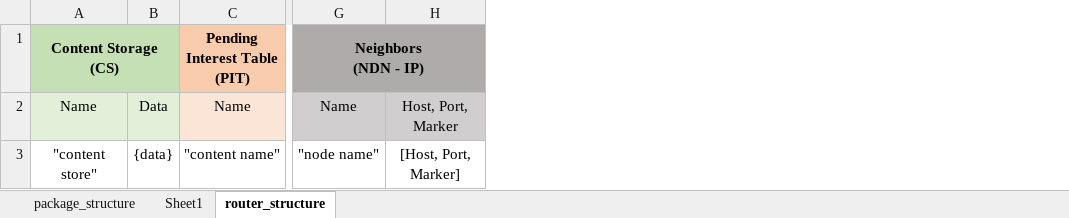
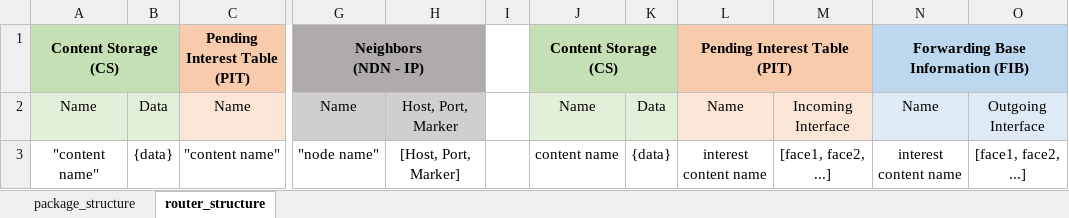
Before and after one commit to ggn1/cs7ns1-project3, an Excel workbook: Notes/tables.xlsx, sheet router_structure, drawn as a sheet; only a part is shown, gaps mark what is left out; values as stored, in another font and other column widths than the file's, no borders; ↵ is a line break in a cell; the diff names each change by its address in the sheet, - before the commit and + after, or states it on an @@ line.

```diff
--- a/Notes/tables.xlsx (sheet router_structure)
+++ b/Notes/tables.xlsx (sheet router_structure)
-sheet tab: Sheet1
+column I, empty
+column J, rows 1-3: Content Storage (CS) | Name | content name
+column K, rows 2-3: Data | {data}
+column L, rows 1-3: Pending Interest Table (PIT) | Name | interest ↵ content name
+column M, rows 2-3: Incoming Interface | [face1, face2, ...]
+column N, rows 1-3: Forwarding Base Information (FIB) | Name | interest ↵ content name
+column O, rows 2-3: Outgoing Interface | [face1, face2, ...]
-A3: "content store"
+A3: "content name"
```
Also changed, not shown: sheet package_structure, 9 other files.
